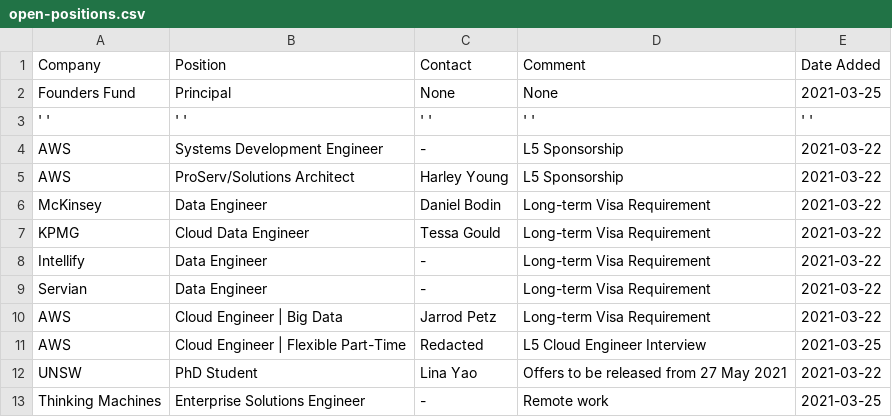
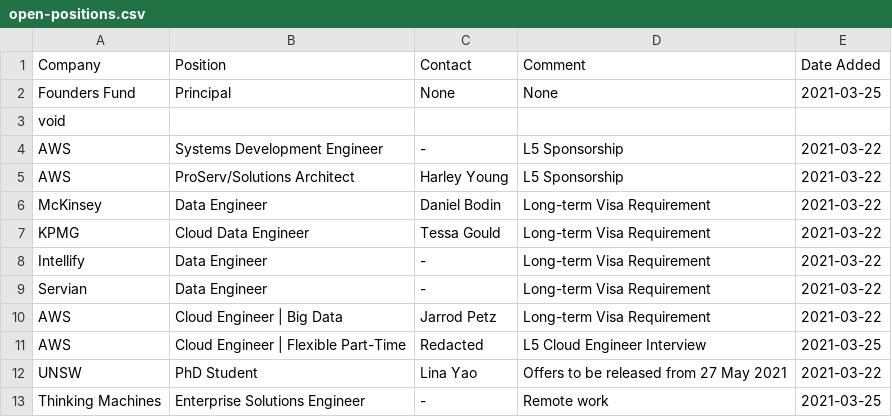
Before and after one commit to satellitelayer/op-drone, a CSV file: open-positions.csv, drawn as a sheet; removed rows and columns are numbered as before the commit, all else as after; the diff names each change by its address in the sheet, - before the commit and + after, or states it on an @@ line.

Commit message:
Update open-positions.csv

```diff
--- a/open-positions.csv
+++ b/open-positions.csv
-row 3: ' ' | ' ' | ' ' | ' ' | ' '
+row 3: void
```
